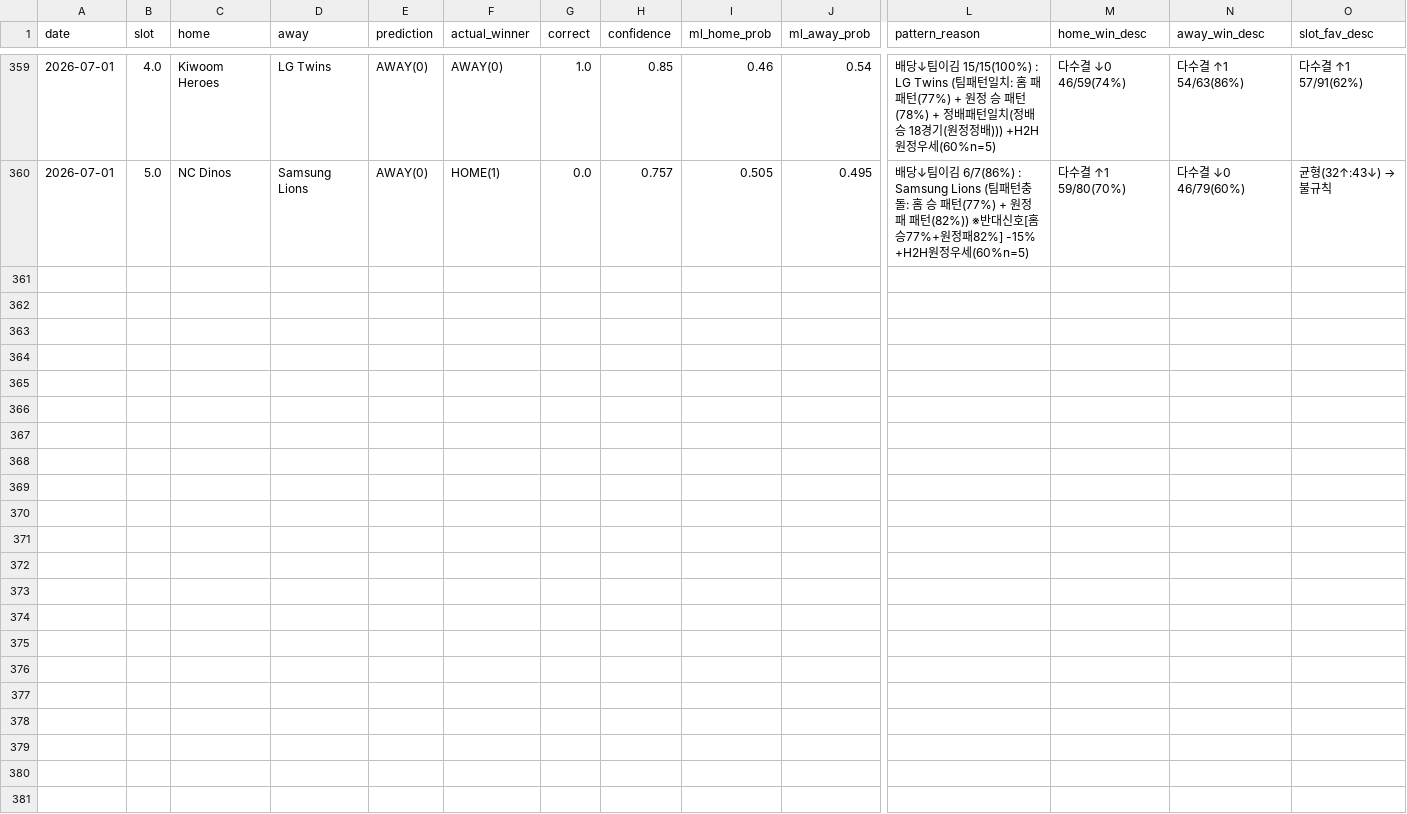
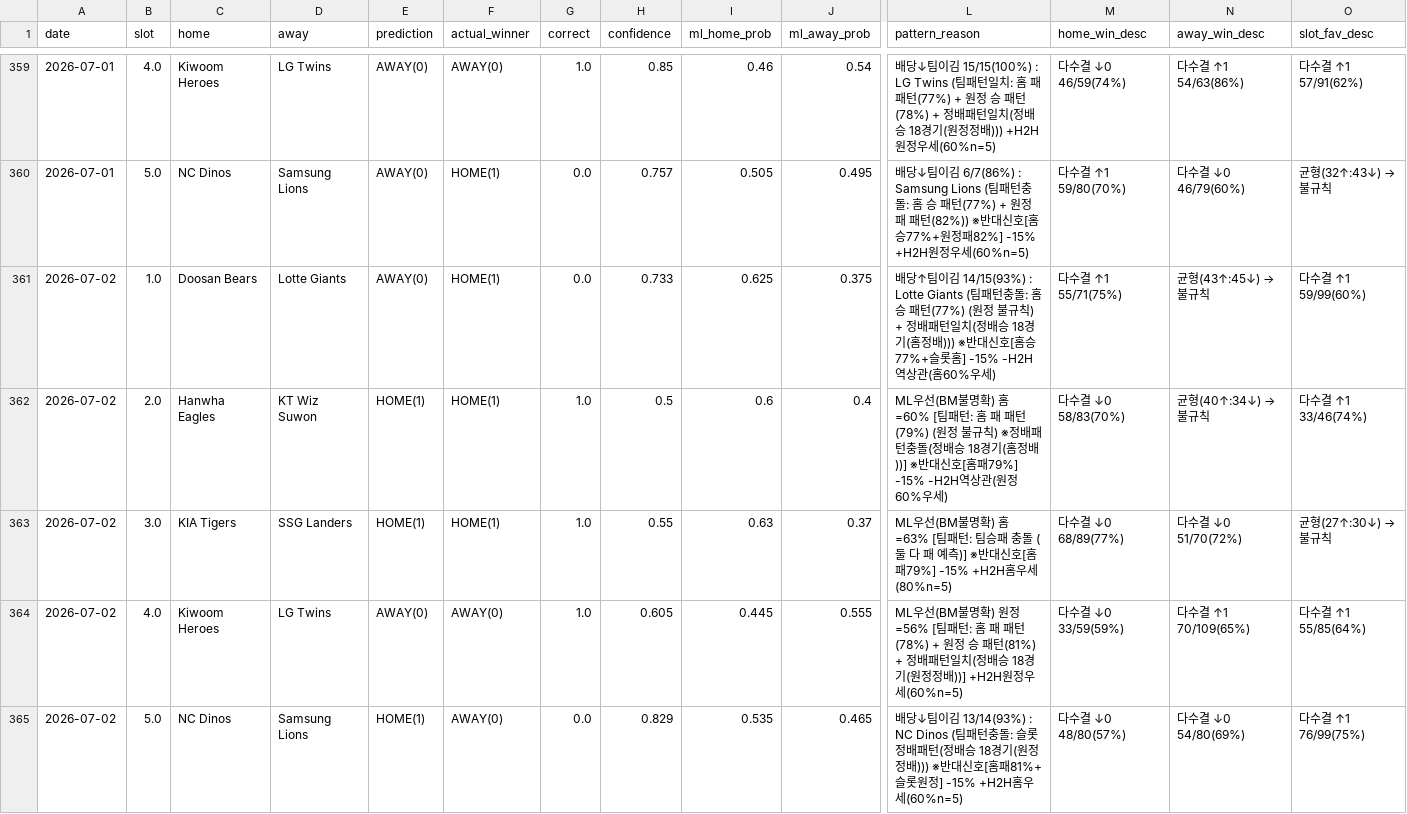
Before and after one commit to seung-min-lee/seung-min-lee-kbo-predictor, a CSV file: kbo_verify_log.csv, drawn as a sheet; only a part is shown, gaps mark what is left out; rows hold the shown columns only; the diff names each change by its address in the sheet, - before the commit and + after, or states it on an @@ line.

```diff
--- a/kbo_verify_log.csv
+++ b/kbo_verify_log.csv
+row 361: 2026-07-02 | 1.0 | Doosan Bears | Lotte Giants | AWAY(0) | HOME(1) | 0.0 | 0.733 | 0.625 | 0.375 | 배당↑팀이김 14/15(93%) : Lotte Giants (팀패턴충돌: 홈 승 패턴(77%) (원정 불규칙) + 정배패턴일치(정배승 18경기(홈정배))) ※반대신호[홈승77%+슬롯홈] -15% -H2H역상관(홈60%우세) | 다수결 ↑1 55/71(75%) | 균형(43↑:45↓) → 불규칙 | 다수결 ↑1 59/99(60%)
+row 362: 2026-07-02 | 2.0 | Hanwha Eagles | KT Wiz Suwon | HOME(1) | HOME(1) | 1.0 | 0.5 | 0.6 | 0.4 | ML우선(BM불명확) 홈=60% [팀패턴: 홈 패 패턴(79%) (원정 불규칙) ※정배패턴충돌(정배승 18경기(홈정배))] ※반대신호[홈패79%] -15% -H2H역상관(원정60%우세) | 다수결 ↓0 58/83(70%) | 균형(40↑:34↓) → 불규칙 | 다수결 ↑1 33/46(74%)
+row 363: 2026-07-02 | 3.0 | KIA Tigers | SSG Landers | HOME(1) | HOME(1) | 1.0 | 0.55 | 0.63 | 0.37 | ML우선(BM불명확) 홈=63% [팀패턴: 팀승패 충돌 (둘 다 패 예측)] ※반대신호[홈패79%] -15% +H2H홈우세(80%n=5) | 다수결 ↓0 68/89(77%) | 다수결 ↓0 51/70(72%) | 균형(27↑:30↓) → 불규칙
+row 364: 2026-07-02 | 4.0 | Kiwoom Heroes | LG Twins | AWAY(0) | AWAY(0) | 1.0 | 0.605 | 0.445 | 0.555 | ML우선(BM불명확) 원정=56% [팀패턴: 홈 패 패턴(78%) + 원정 승 패턴(81%) + 정배패턴일치(정배승 18경기(원정정배))] +H2H원정우세(60%n=5) | 다수결 ↓0 33/59(59%) | 다수결 ↑1 70/109(65%) | 다수결 ↑1 55/85(64%)
+row 365: 2026-07-02 | 5.0 | NC Dinos | Samsung Lions | HOME(1) | AWAY(0) | 0.0 | 0.829 | 0.535 | 0.465 | 배당↓팀이김 13/14(93%) : NC Dinos (팀패턴충돌: 슬롯정배패턴(정배승 18경기(원정정배))) ※반대신호[홈패81%+슬롯원정] -15% +H2H홈우세(60%n=5) | 다수결 ↓0 48/80(57%) | 다수결 ↓0 54/80(69%) | 다수결 ↑1 76/99(75%)
```
Also changed, not shown: kbo_games.csv, 3 other files.
